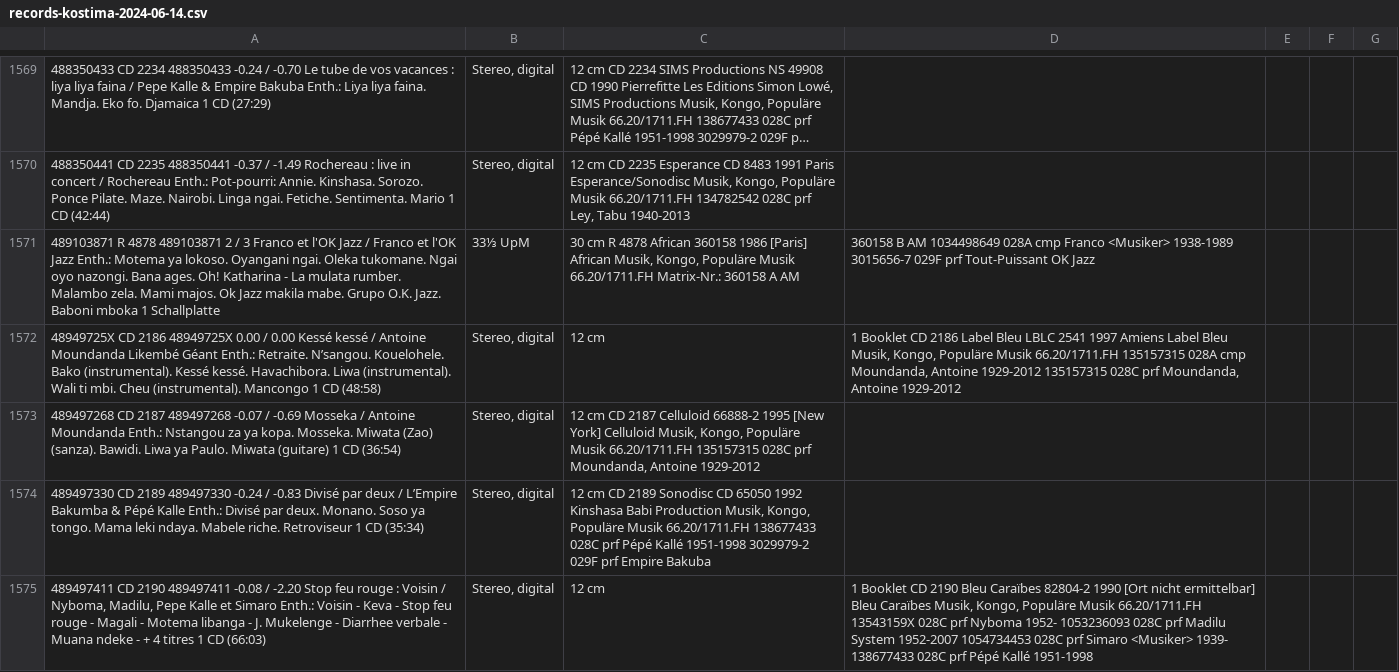
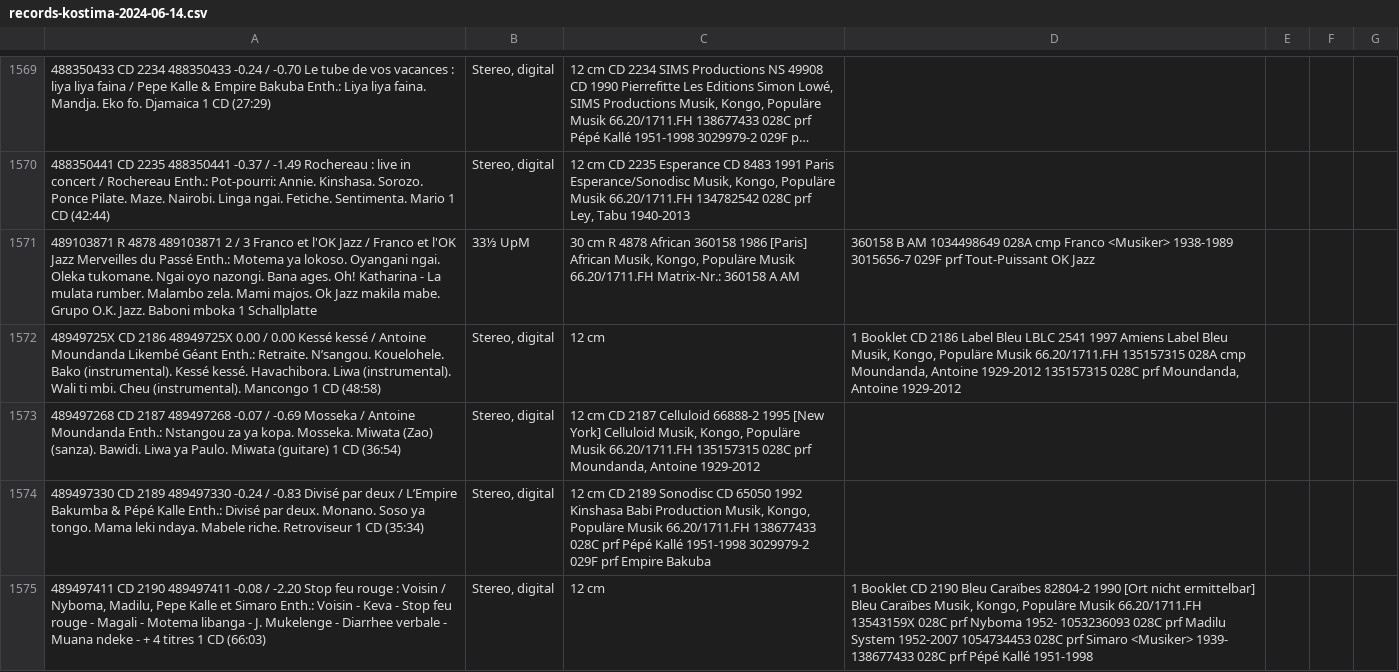
Before and after one commit to ubmainz/cbs2easydb, a CSV file: Examples/records-kostima-2024-06-14.csv, drawn as a sheet; only a part is shown, gaps mark what is left out; long unchanged cells end in …; the diff covers the shown part only; the diff names each change by its address in the sheet, - before the commit and + after, or states it on an @@ line.

```diff
--- a/Examples/records-kostima-2024-06-14.csv
+++ b/Examples/records-kostima-2024-06-14.csv
-A1571: …l'OK Jazz Enth.: Motema…
+A1571: …l'OK Jazz Merveilles du Passé Enth.: Motema…
```
Also changed, not shown: 60 edited cells elsewhere in this file, 1 other file.
